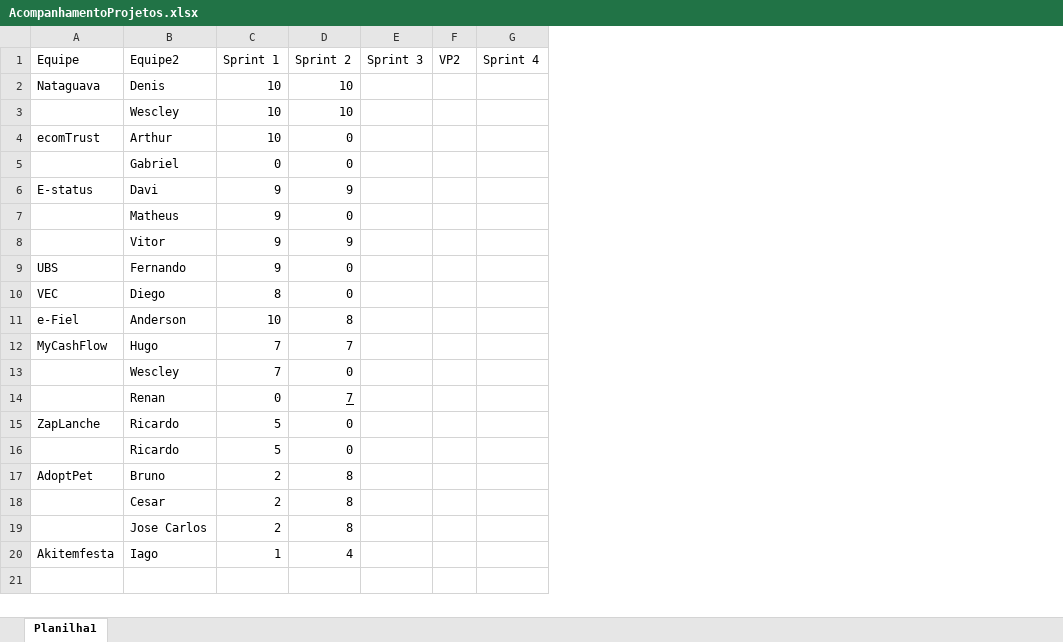
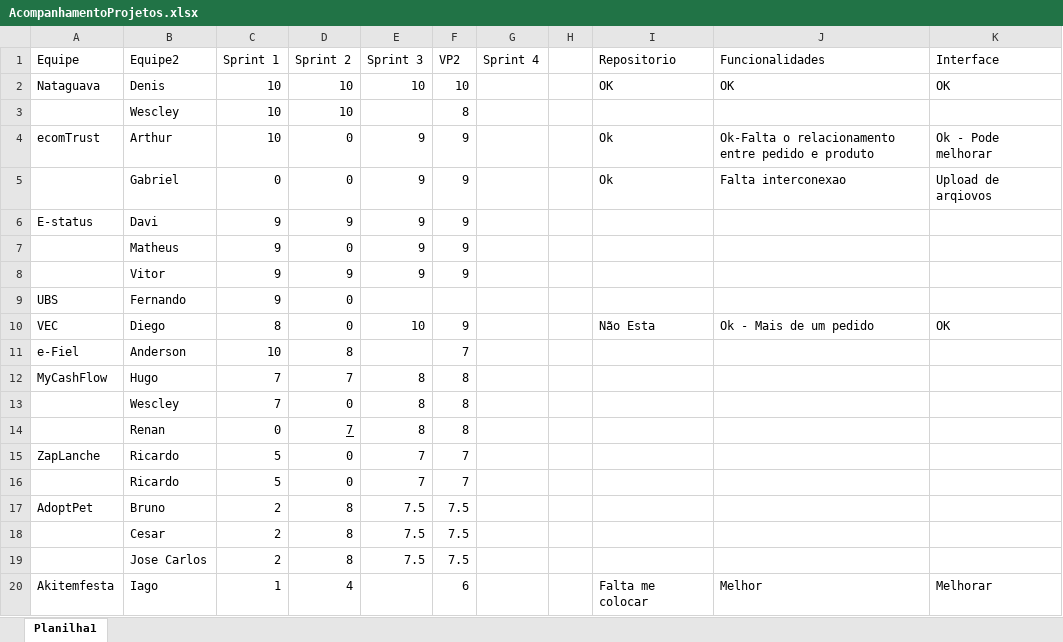
Before and after one commit to mbacefor/estagio2Uni7, an Excel workbook: 2019/01/avaliacao/AcompanhamentoProjetos.xlsx, sheet Planilha1, drawn as a sheet; values as stored, in another font and other column widths than the file's, no borders; table styles not drawn; the diff names each change by its address in the sheet, - before the commit and + after, or states it on an @@ line.

```diff
--- a/2019/01/avaliacao/AcompanhamentoProjetos.xlsx (sheet Planilha1)
+++ b/2019/01/avaliacao/AcompanhamentoProjetos.xlsx (sheet Planilha1)
+column H, empty
+column I (Repositorio), rows 2-20: OK |  | Ok | Ok |  |  |  |  | Não Esta |  |  |  |  |  |  |  |  |  | Falta me colocar
+column J (Funcionalidades), rows 2-20: OK |  | Ok-Falta o relacionamento entre pedido e produto | Falta interconexao |  |  |  |  | Ok - Mais de um pedido |  |  |  |  |  |  |  |  |  | Melhor
+column K (Interface), rows 2-20: OK |  | Ok - Pode melhorar | Upload de arqiovos |  |  |  |  | OK |  |  |  |  |  |  |  |  |  | Melhorar
-E2 (Sprint 3): (empty)
+E2 (Sprint 3): 10
-F2 (VP2): (empty)
+F2 (VP2): 10
-F3 (VP2): (empty)
+F3 (VP2): 8
-E4:E8 (Sprint 3): (empty)
+E4:E8 (Sprint 3): 9
-F4:F8 (VP2): (empty)
+F4:F8 (VP2): 9
-E10 (Sprint 3): (empty)
+E10 (Sprint 3): 10
-F10 (VP2): (empty)
+F10 (VP2): 9
-F11 (VP2): (empty)
+F11 (VP2): 7
-E12:E14 (Sprint 3): (empty)
+E12:E14 (Sprint 3): 8
-F12:F14 (VP2): (empty)
+F12:F14 (VP2): 8
-E15:E16 (Sprint 3): (empty)
+E15:E16 (Sprint 3): 7
-F15:F16 (VP2): (empty)
+F15:F16 (VP2): 7
-E17:E19 (Sprint 3): (empty)
+E17:E19 (Sprint 3): 7.5
-F17:F19 (VP2): (empty)
+F17:F19 (VP2): 7.5
-F20 (VP2): (empty)
+F20 (VP2): 6
```
Also changed, not shown: 2 other files.
